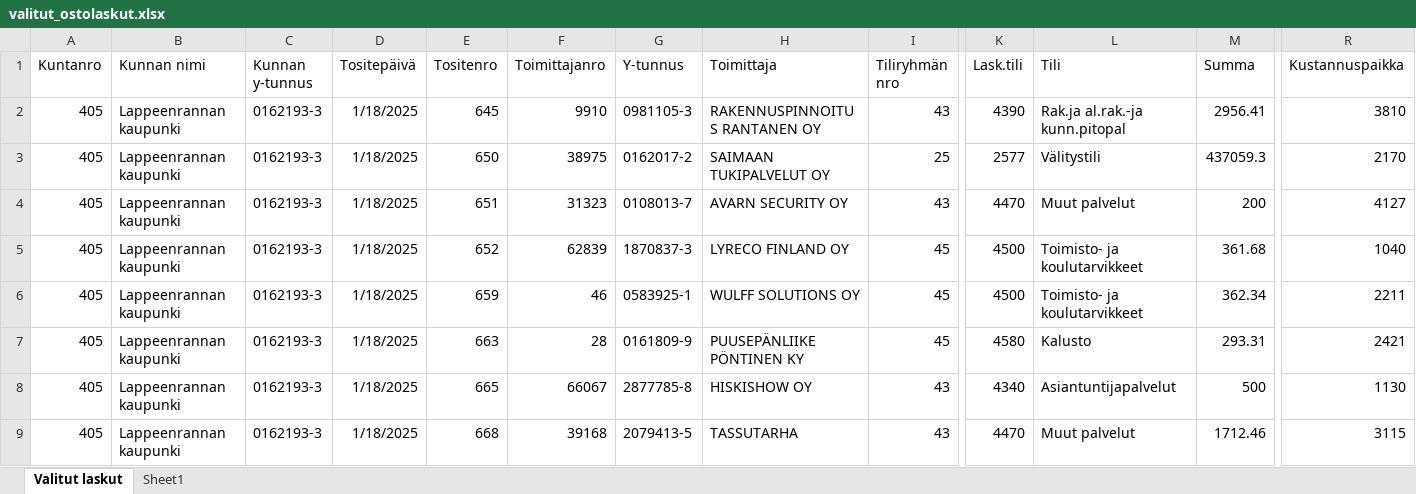
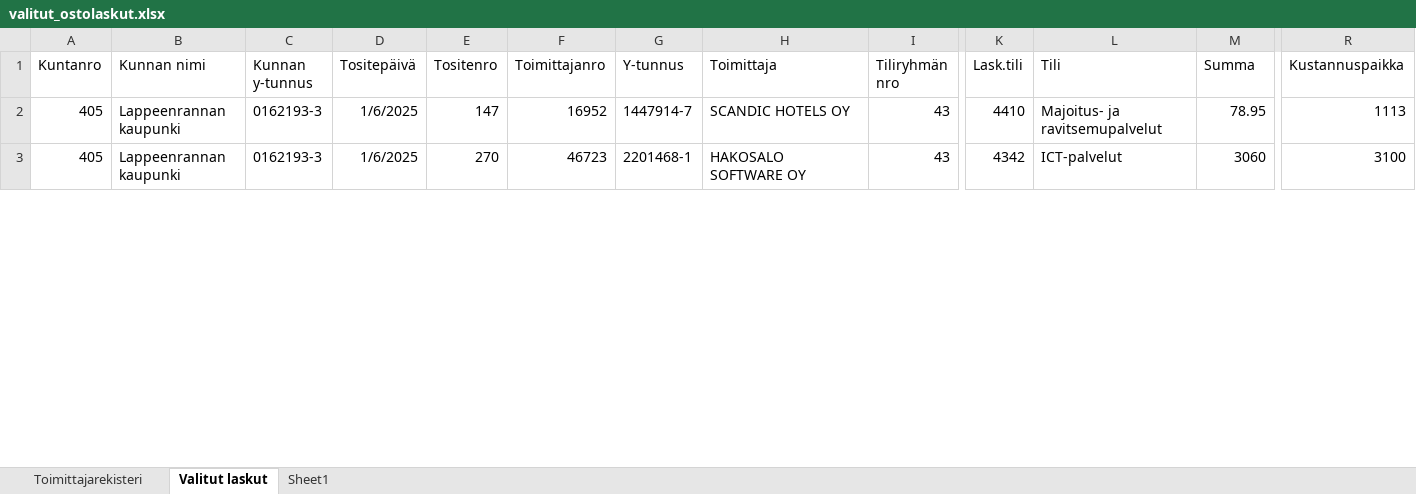
Before and after one commit to Alttebest/DigiLii_harjoitusty-, an Excel workbook: Data/valitut_ostolaskut.xlsx, sheet Valitut laskut, drawn as a sheet; only a part is shown, gaps mark what is left out; values as stored, in another font and other column widths than the file's, no borders; removed rows and columns are numbered as before the commit, all else as after; rows hold the shown columns only; the diff covers the shown part only; the diff names each change by its address in the sheet, - before the commit and + after, or states it on an @@ line.

```diff
--- a/Data/valitut_ostolaskut.xlsx (sheet Valitut laskut)
+++ b/Data/valitut_ostolaskut.xlsx (sheet Valitut laskut)
+sheet tab: Toimittajarekisteri
-row 2: 405 | Lappeenrannan kaupunki | 0162193-3 | 1/18/2025 | 645 | 9910 | 0981105-3 | RAKENNUSPINNOITUS RANTANEN OY | 43 | 4390 | Rak.ja al.rak.-ja kunn.pitopal | 2956.41 | 3810
-row 3: 405 | Lappeenrannan kaupunki | 0162193-3 | 1/18/2025 | 650 | 38975 | 0162017-2 | SAIMAAN TUKIPALVELUT OY | 25 | 2577 | Välitystili | 437059.3 | 2170
-row 4: 405 | Lappeenrannan kaupunki | 0162193-3 | 1/18/2025 | 651 | 31323 | 0108013-7 | AVARN SECURITY OY | 43 | 4470 | Muut palvelut | 200 | 4127
-row 5: 405 | Lappeenrannan kaupunki | 0162193-3 | 1/18/2025 | 652 | 62839 | 1870837-3 | LYRECO FINLAND OY | 45 | 4500 | Toimisto- ja koulutarvikkeet | 361.68 | 1040
-row 6: 405 | Lappeenrannan kaupunki | 0162193-3 | 1/18/2025 | 659 | 46 | 0583925-1 | WULFF SOLUTIONS OY | 45 | 4500 | Toimisto- ja koulutarvikkeet | 362.34 | 2211
-row 7: 405 | Lappeenrannan kaupunki | 0162193-3 | 1/18/2025 | 663 | 28 | 0161809-9 | PUUSEPÄNLIIKE PÖNTINEN KY | 45 | 4580 | Kalusto | 293.31 | 2421
-D2:D3 (Tositepäivä): 1/18/2025
+D2:D3 (Tositepäivä): 1/6/2025
-E2 (Tositenro): 665
+E2 (Tositenro): 147
-F2 (Toimittajanro): 66067
+F2 (Toimittajanro): 16952
-G2 (Y-tunnus): 2877785-8
+G2 (Y-tunnus): 1447914-7
-H2 (Toimittaja): HISKISHOW OY
+H2 (Toimittaja): SCANDIC HOTELS OY
-K2 (Lask.tili): 4340
+K2 (Lask.tili): 4410
-L2 (Tili): Asiantuntijapalvelut
+L2 (Tili): Majoitus- ja ravitsemupalvelut
-M2 (Summa): 500
+M2 (Summa): 78.95
-R2 (Kustannuspaikka): 1130
+R2 (Kustannuspaikka): 1113
-E3 (Tositenro): 668
+E3 (Tositenro): 270
-F3 (Toimittajanro): 39168
+F3 (Toimittajanro): 46723
-G3 (Y-tunnus): 2079413-5
+G3 (Y-tunnus): 2201468-1
-H3 (Toimittaja): TASSUTARHA
+H3 (Toimittaja): HAKOSALO SOFTWARE OY
-K3 (Lask.tili): 4470
+K3 (Lask.tili): 4342
-L3 (Tili): Muut palvelut
+L3 (Tili): ICT-palvelut
-M3 (Summa): 1712.46
+M3 (Summa): 3060
-R3 (Kustannuspaikka): 3115
+R3 (Kustannuspaikka): 3100
```
Also changed, not shown: 12 added rows, 6 removed rows and 48 edited cells elsewhere in this sheet, 1 other file.
